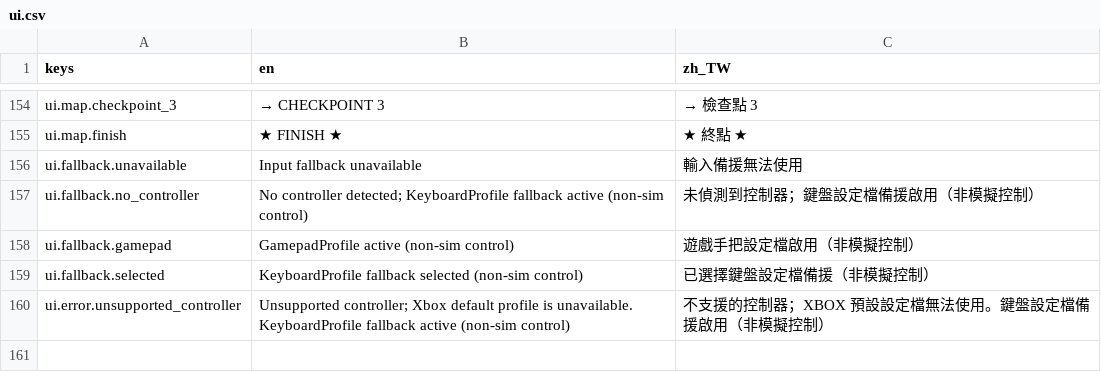
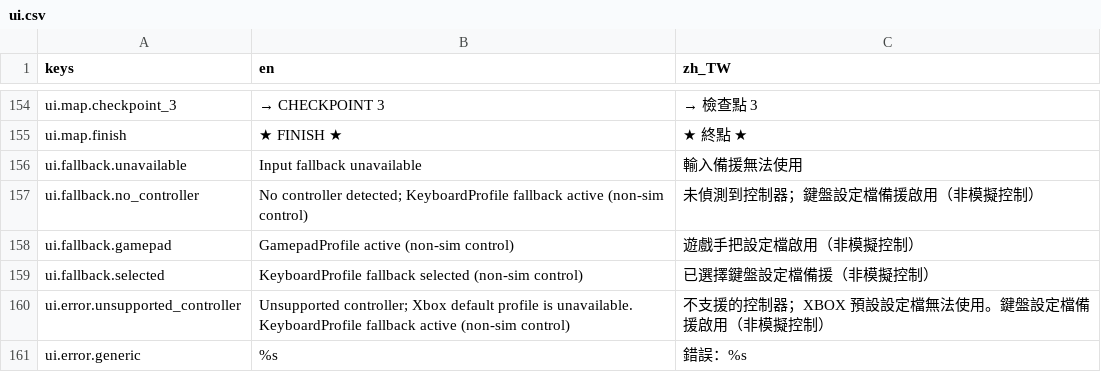
Before and after one commit to KarlSideProjects/AeroSim, a CSV file: locales/ui.csv, drawn as a sheet; only a part is shown, gaps mark what is left out; the diff names each change by its address in the sheet, - before the commit and + after, or states it on an @@ line.

```diff
--- a/locales/ui.csv
+++ b/locales/ui.csv
+row 161: ui.error.generic | %s | 錯誤：%s
```
Also changed, not shown: 2 other files.
